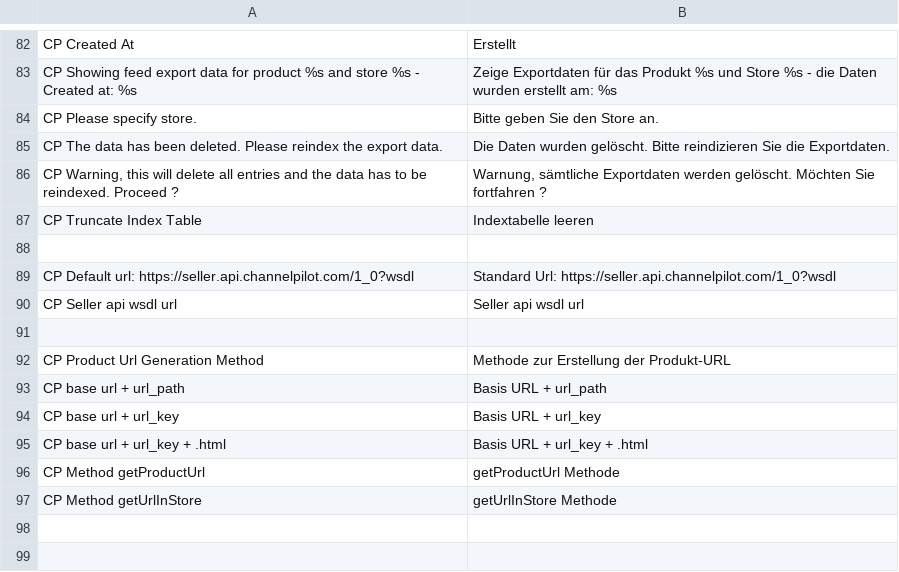
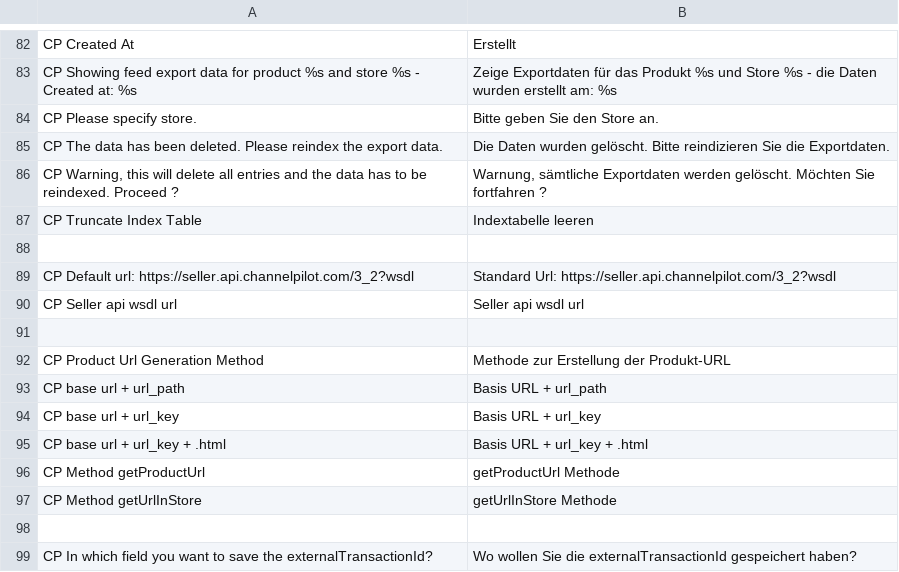
Before and after one commit to OpenMageModuleFostering/channelpilotsolutions_channelpilot, a CSV file: app/locale/de_AT/Channelpilotsolutions_Channelpilot.csv, drawn as a sheet; only a part is shown, gaps mark what is left out.

```diff
--- a/app/locale/de_AT/Channelpilotsolutions_Channelpilot.csv
+++ b/app/locale/de_AT/Channelpilotsolutions_Channelpilot.csv
@@ -88,3 +88,3 @@
 
-"CP Default url: https://seller.api.channelpilot.com/1_0?wsdl", "Standard Url: https://seller.api.channelpilot.com/1_0?wsdl"
+"CP Default url: https://seller.api.channelpilot.com/3_2?wsdl", "Standard Url: https://seller.api.channelpilot.com/3_2?wsdl"
 "CP Seller api wsdl url","Seller api wsdl url"
@@ -97 +97,3 @@
 "CP Method getUrlInStore","getUrlInStore Methode"
+
+"CP In which field you want to save the externalTransactionId?","Wo wollen Sie die externalTransactionId gespeichert haben?"
```
Also changed, not shown: app/locale/de_CH/Channelpilotsolutions_Channelpilot.csv, app/locale/de_DE/Channelpilotsolutions_Channelpilot.csv, 57 other files.
